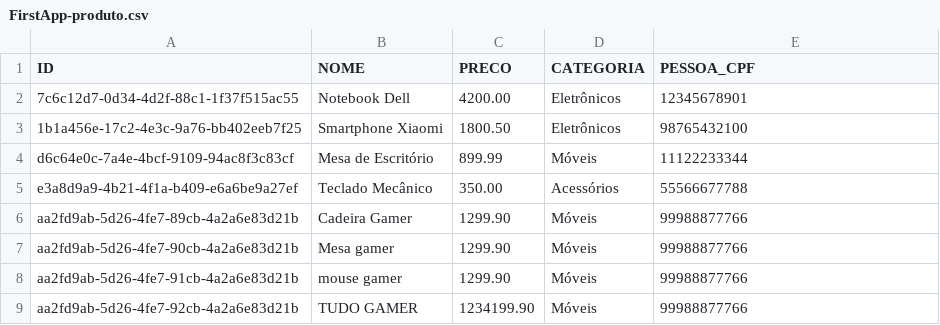
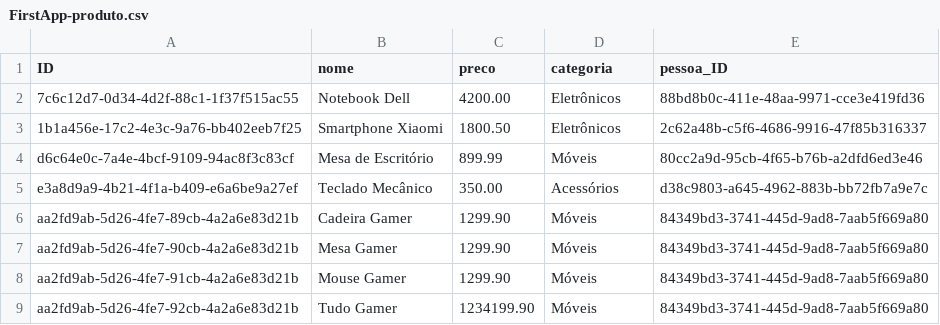
Before and after one commit to Thiagato/FirstApplicationCAP, a CSV file: db/data/FirstApp-produto.csv, drawn as a sheet.

Commit message:
crud completo pessoa/produto

```diff
--- a/db/data/FirstApp-produto.csv
+++ b/db/data/FirstApp-produto.csv
@@ -1,9 +1,9 @@
-ID;NOME;PRECO;CATEGORIA;PESSOA_CPF
-7c6c12d7-0d34-4d2f-88c1-1f37f515ac55;Notebook Dell;4200.00;Eletrônicos;12345678901
-1b1a456e-17c2-4e3c-9a76-bb402eeb7f25;Smartphone Xiaomi;1800.50;Eletrônicos;98765432100
-d6c64e0c-7a4e-4bcf-9109-94ac8f3c83cf;Mesa de Escritório;899.99;Móveis;11122233344
-e3a8d9a9-4b21-4f1a-b409-e6a6be9a27ef;Teclado Mecânico;350.00;Acessórios;55566677788
-aa2fd9ab-5d26-4fe7-89cb-4a2a6e83d21b;Cadeira Gamer;1299.90;Móveis;99988877766
-aa2fd9ab-5d26-4fe7-90cb-4a2a6e83d21b;Mesa gamer;1299.90;Móveis;99988877766
-aa2fd9ab-5d26-4fe7-91cb-4a2a6e83d21b;mouse gamer;1299.90;Móveis;99988877766
-aa2fd9ab-5d26-4fe7-92cb-4a2a6e83d21b;TUDO GAMER;1234199.90;Móveis;99988877766
+ID;nome;preco;categoria;pessoa_ID
+7c6c12d7-0d34-4d2f-88c1-1f37f515ac55;Notebook Dell;4200.00;Eletrônicos;88bd8b0c-411e-48aa-9971-cce3e419fd36
+1b1a456e-17c2-4e3c-9a76-bb402eeb7f25;Smartphone Xiaomi;1800.50;Eletrônicos;2c62a48b-c5f6-4686-9916-47f85b316337
+d6c64e0c-7a4e-4bcf-9109-94ac8f3c83cf;Mesa de Escritório;899.99;Móveis;80cc2a9d-95cb-4f65-b76b-a2dfd6ed3e46
+e3a8d9a9-4b21-4f1a-b409-e6a6be9a27ef;Teclado Mecânico;350.00;Acessórios;d38c9803-a645-4962-883b-bb72fb7a9e7c
+aa2fd9ab-5d26-4fe7-89cb-4a2a6e83d21b;Cadeira Gamer;1299.90;Móveis;84349bd3-3741-445d-9ad8-7aab5f669a80
+aa2fd9ab-5d26-4fe7-90cb-4a2a6e83d21b;Mesa Gamer;1299.90;Móveis;84349bd3-3741-445d-9ad8-7aab5f669a80
+aa2fd9ab-5d26-4fe7-91cb-4a2a6e83d21b;Mouse Gamer;1299.90;Móveis;84349bd3-3741-445d-9ad8-7aab5f669a80
+aa2fd9ab-5d26-4fe7-92cb-4a2a6e83d21b;Tudo Gamer;1234199.90;Móveis;84349bd3-3741-445d-9ad8-7aab5f669a80
```
Also changed, not shown: 4 other files.
